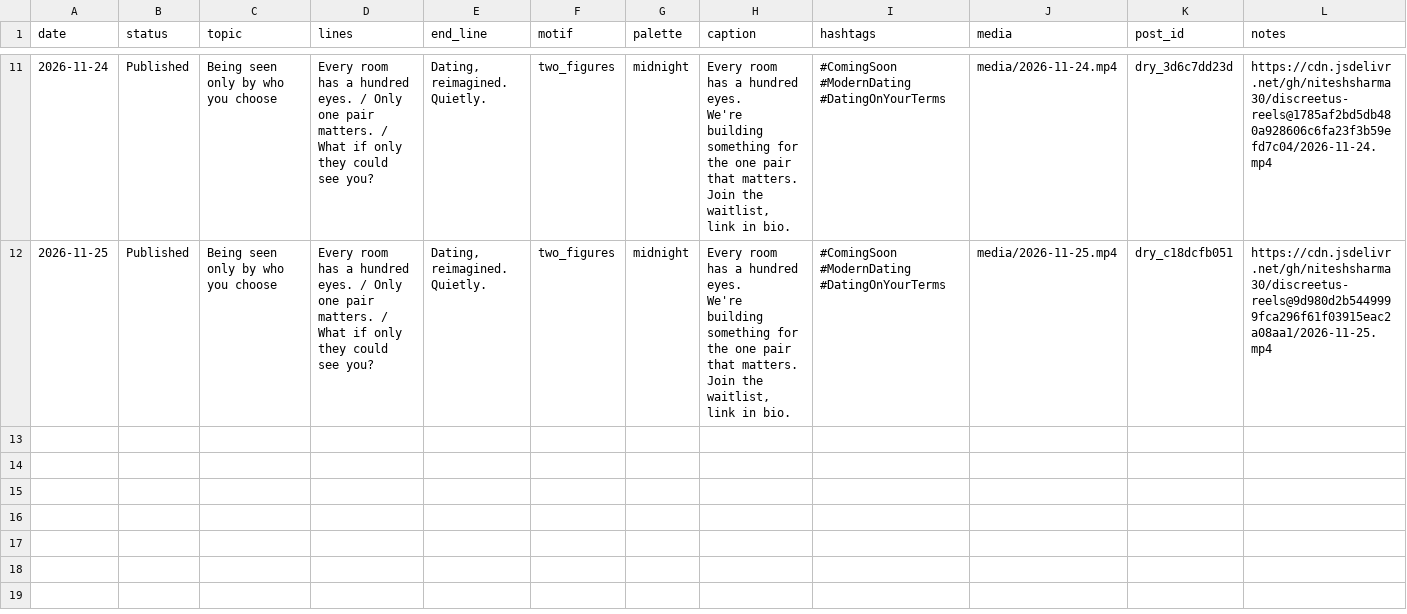
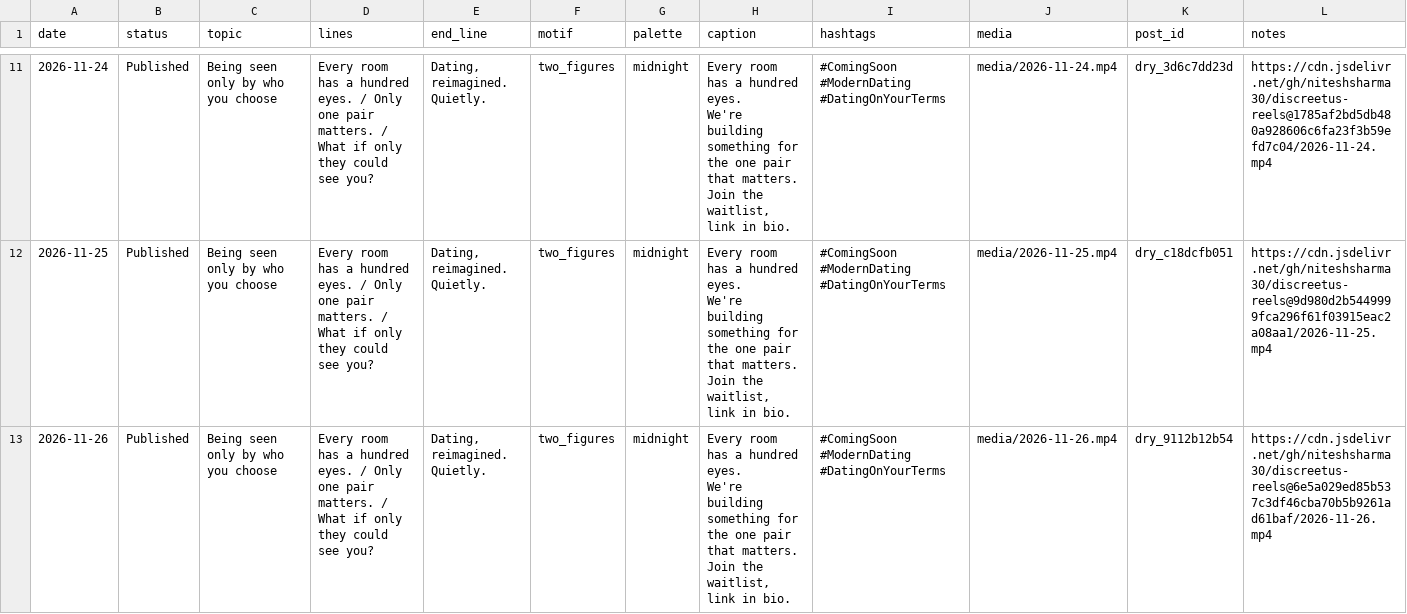
Before and after one commit to niteshsharma30/discreetus-reels, a CSV file: data/posts.csv, drawn as a sheet; only a part is shown, gaps mark what is left out; ↵ is a line break in a cell; the diff names each change by its address in the sheet, - before the commit and + after, or states it on an @@ line.

Commit message:
daily: Instagram post

```diff
--- a/data/posts.csv
+++ b/data/posts.csv
+row 13: 2026-11-26 | Published | Being seen only by who you choose | Every room has a hundred eyes. / Only one pair matters. / What if only they could see you? | Dating, reimagined. Quietly. | two_figures | midnight | Every room has a hundred eyes. ↵ We're building something for the one pair that matters. ↵ Join the waitlist, link in bio. | #ComingSoon #ModernDating #DatingOnYourTerms | media/2026-11-26.mp4 | dry_9112b12b54 | https://cdn.jsdelivr.net/gh/niteshsharma30/discreetus-reels@6e5a029ed85b537c3df46cba70b5b9261ad61baf/2026-11-26.mp4
```
